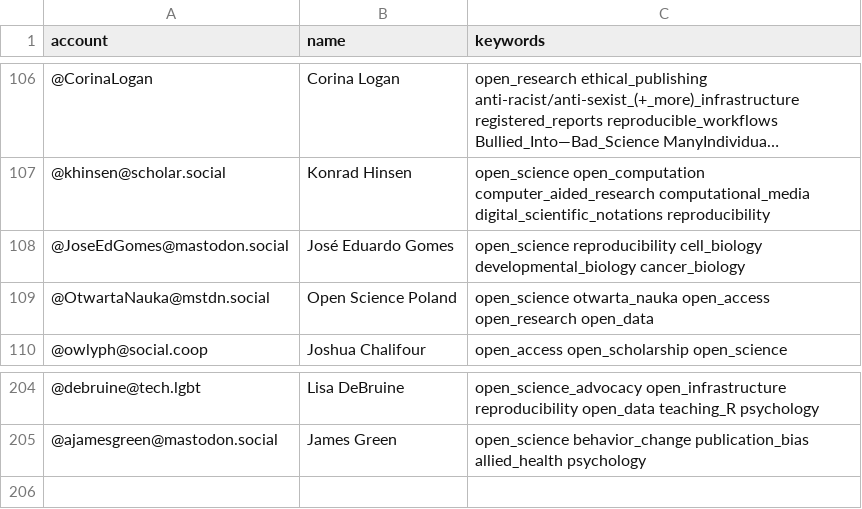
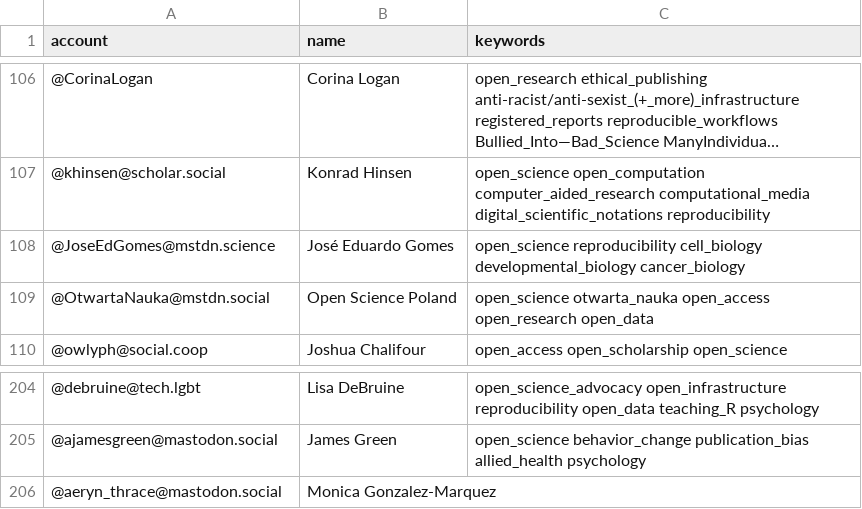
Before and after one commit to smach/Mastodon-OpenScience, a CSV file: resources/users.csv, drawn as a sheet; only a part is shown, gaps mark what is left out; long unchanged cells end in ….

Commit message:
Update users.csv

```diff
--- a/resources/users.csv
+++ b/resources/users.csv
@@ -107,3 +107,3 @@ account,name,keywords
 @khinsen@scholar.social,Konrad Hinsen,open_science open_computation computer_aided_research computational_media digital_scientific_notations reproducibility
-@JoseEdGomes@mastodon.social,José Eduardo Gomes,open_science reproducibility cell_biology developmental_biology cancer_biology
+@JoseEdGomes@mstdn.science,José Eduardo Gomes,open_science reproducibility cell_biology developmental_biology cancer_biology
 @OtwartaNauka@mstdn.social,Open Science Poland,open_science otwarta_nauka open_access open_research open_data
@@ -205 +205,2 @@ account,name,keywords
 @ajamesgreen@mastodon.social,James Green,open_science behavior_change publication_bias allied_health psychology
+@aeryn_thrace@mastodon.social,Monica Gonzalez-Marquez,
```
